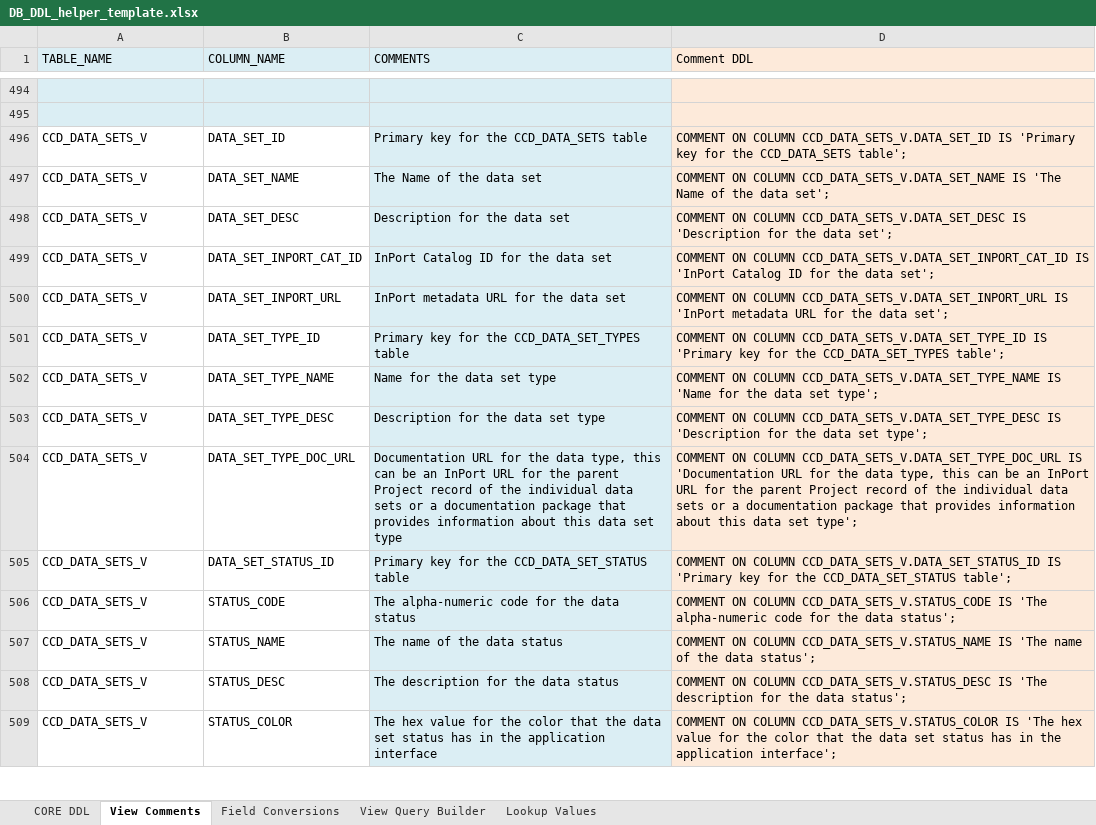
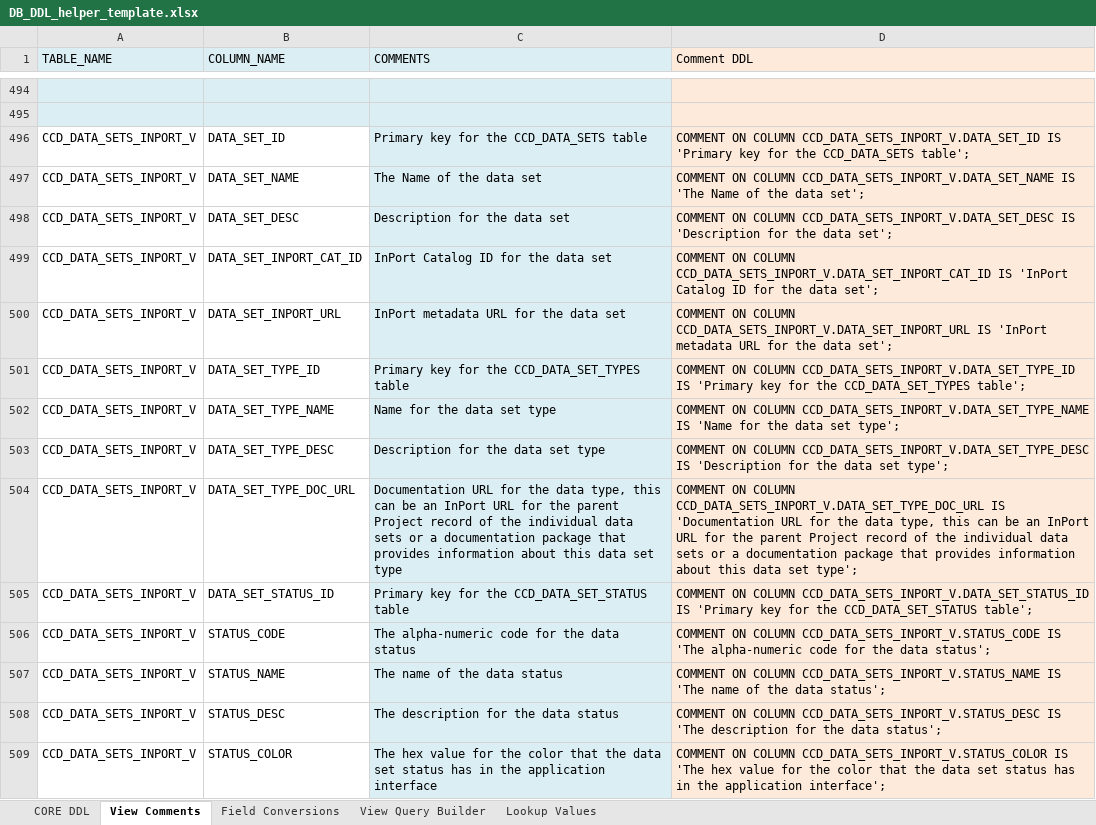
Before and after one commit to noaa-pifsc/Centralized-Cruise-Database, an Excel workbook: docs/DB_DDL_helper_template.xlsx, sheet View Comments, drawn as a sheet; only a part is shown, gaps mark what is left out; values as stored, in another font and other column widths than the file's, no borders; the diff covers the shown part only; the diff names each change by its address in the sheet, - before the commit and + after, or states it on an @@ line.

Commit message:
Updated data model upgrade description and implemented consistent abbreviations in object names.  Updated DB and PL/SQL naming conventions

```diff
--- a/docs/DB_DDL_helper_template.xlsx (sheet View Comments)
+++ b/docs/DB_DDL_helper_template.xlsx (sheet View Comments)
-A496:A509 (TABLE_NAME): CCD_DATA_SETS_V
+A496:A509 (TABLE_NAME): CCD_DATA_SETS_INPORT_V
-D496 (Comment DDL): …ON COLUMN CCD_DATA_SETS_V.DATA_SET_ID IS 'Primary…
+D496 (Comment DDL): …ON COLUMN CCD_DATA_SETS_INPORT_V.DATA_SET_ID IS 'Primary…
-D497 (Comment DDL): …ON COLUMN CCD_DATA_SETS_V.DATA_SET_NAME IS 'The…
+D497 (Comment DDL): …ON COLUMN CCD_DATA_SETS_INPORT_V.DATA_SET_NAME IS 'The…
-D498 (Comment DDL): …ON COLUMN CCD_DATA_SETS_V.DATA_SET_DESC IS 'Description…
+D498 (Comment DDL): …ON COLUMN CCD_DATA_SETS_INPORT_V.DATA_SET_DESC IS 'Description…
-D499 (Comment DDL): …ON COLUMN CCD_DATA_SETS_V.DATA_SET_INPORT_CAT_ID IS 'InPort…
+D499 (Comment DDL): …ON COLUMN CCD_DATA_SETS_INPORT_V.DATA_SET_INPORT_CAT_ID IS 'InPort…
-D500 (Comment DDL): …ON COLUMN CCD_DATA_SETS_V.DATA_SET_INPORT_URL IS 'InPort…
+D500 (Comment DDL): …ON COLUMN CCD_DATA_SETS_INPORT_V.DATA_SET_INPORT_URL IS 'InPort…
-D501 (Comment DDL): …ON COLUMN CCD_DATA_SETS_V.DATA_SET_TYPE_ID IS 'Primary…
+D501 (Comment DDL): …ON COLUMN CCD_DATA_SETS_INPORT_V.DATA_SET_TYPE_ID IS 'Primary…
-D502 (Comment DDL): …ON COLUMN CCD_DATA_SETS_V.DATA_SET_TYPE_NAME IS 'Name…
+D502 (Comment DDL): …ON COLUMN CCD_DATA_SETS_INPORT_V.DATA_SET_TYPE_NAME IS 'Name…
-D503 (Comment DDL): …ON COLUMN CCD_DATA_SETS_V.DATA_SET_TYPE_DESC IS 'Description…
+D503 (Comment DDL): …ON COLUMN CCD_DATA_SETS_INPORT_V.DATA_SET_TYPE_DESC IS 'Description…
-D504 (Comment DDL): …ON COLUMN CCD_DATA_SETS_V.DATA_SET_TYPE_DOC_URL IS 'Documentation…
+D504 (Comment DDL): …ON COLUMN CCD_DATA_SETS_INPORT_V.DATA_SET_TYPE_DOC_URL IS 'Documentation…
-D505 (Comment DDL): …ON COLUMN CCD_DATA_SETS_V.DATA_SET_STATUS_ID IS 'Primary…
+D505 (Comment DDL): …ON COLUMN CCD_DATA_SETS_INPORT_V.DATA_SET_STATUS_ID IS 'Primary…
-D506 (Comment DDL): …ON COLUMN CCD_DATA_SETS_V.STATUS_CODE IS 'The…
+D506 (Comment DDL): …ON COLUMN CCD_DATA_SETS_INPORT_V.STATUS_CODE IS 'The…
-D507 (Comment DDL): …ON COLUMN CCD_DATA_SETS_V.STATUS_NAME IS 'The…
+D507 (Comment DDL): …ON COLUMN CCD_DATA_SETS_INPORT_V.STATUS_NAME IS 'The…
-D508 (Comment DDL): …ON COLUMN CCD_DATA_SETS_V.STATUS_DESC IS 'The…
+D508 (Comment DDL): …ON COLUMN CCD_DATA_SETS_INPORT_V.STATUS_DESC IS 'The…
-D509 (Comment DDL): …ON COLUMN CCD_DATA_SETS_V.STATUS_COLOR IS 'The…
+D509 (Comment DDL): …ON COLUMN CCD_DATA_SETS_INPORT_V.STATUS_COLOR IS 'The…
```
Also changed, not shown: 82 edited cells elsewhere in this sheet, 8 other files.
